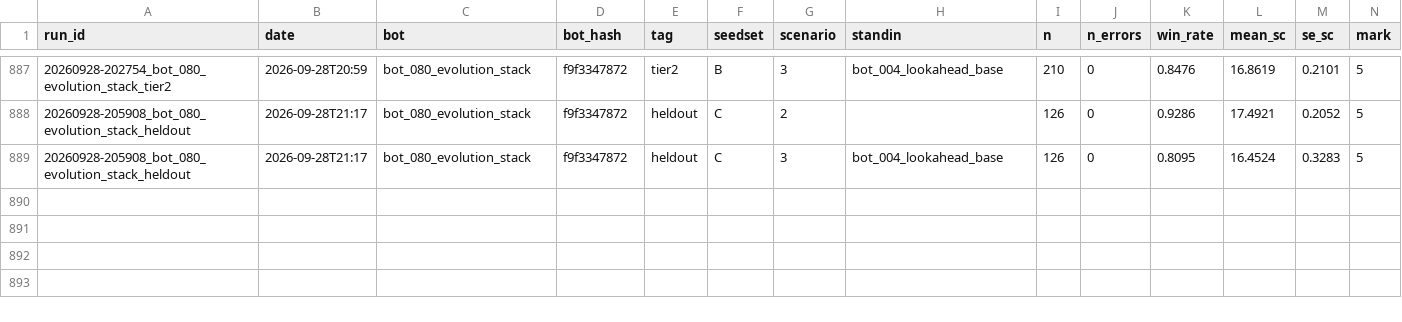
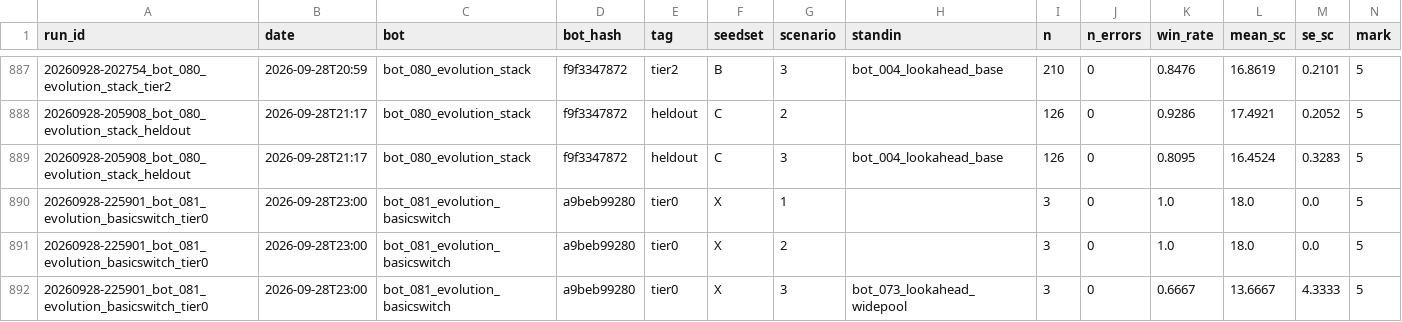
Before and after one commit to EvanCXCheng/3011-Project, a CSV file: results/results.csv, drawn as a sheet; only a part is shown, gaps mark what is left out; rows hold the shown columns only; the diff names each change by its address in the sheet, - before the commit and + after, or states it on an @@ line.

```diff
--- a/results/results.csv
+++ b/results/results.csv
+row 890: 20260928-225901_bot_081_evolution_basicswitch_tier0 | 2026-09-28T23:00 | bot_081_evolution_basicswitch | a9beb99280 | tier0 | X | 1 |  | 3 | 0 | 1.0 | 18.0 | 0.0 | 5
+row 891: 20260928-225901_bot_081_evolution_basicswitch_tier0 | 2026-09-28T23:00 | bot_081_evolution_basicswitch | a9beb99280 | tier0 | X | 2 |  | 3 | 0 | 1.0 | 18.0 | 0.0 | 5
+row 892: 20260928-225901_bot_081_evolution_basicswitch_tier0 | 2026-09-28T23:00 | bot_081_evolution_basicswitch | a9beb99280 | tier0 | X | 3 | bot_073_lookahead_widepool | 3 | 0 | 0.6667 | 13.6667 | 4.3333 | 5
```
Also changed, not shown: 5 other files.
